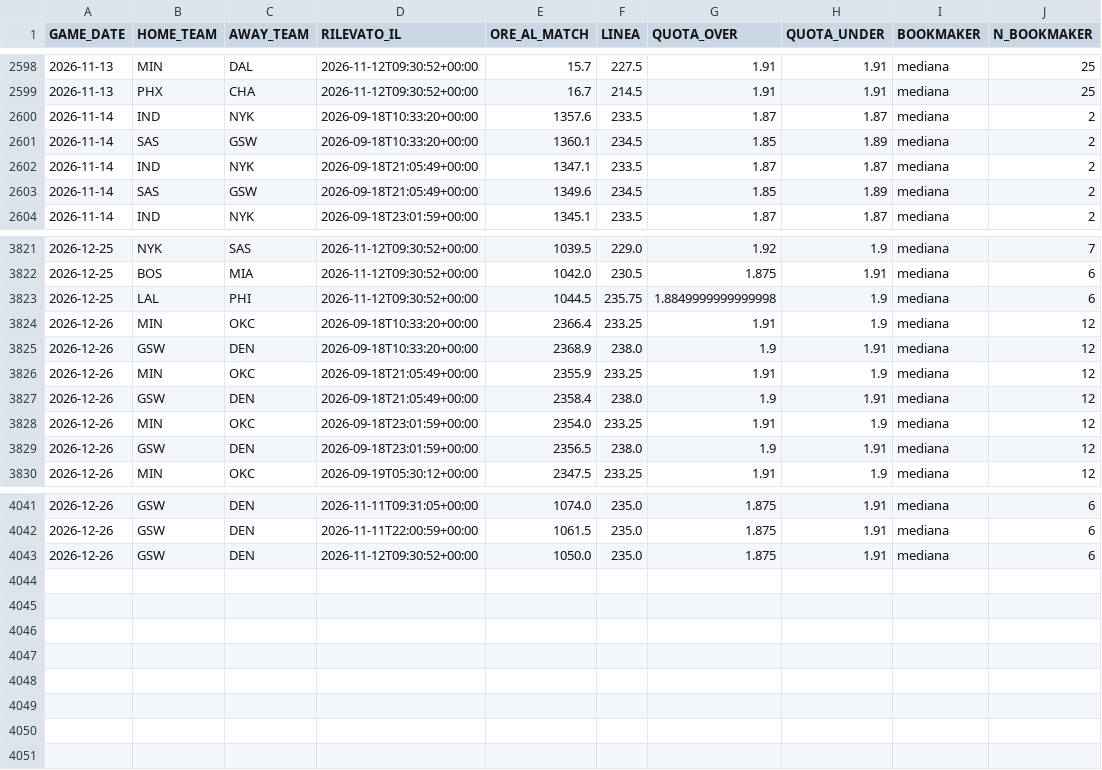
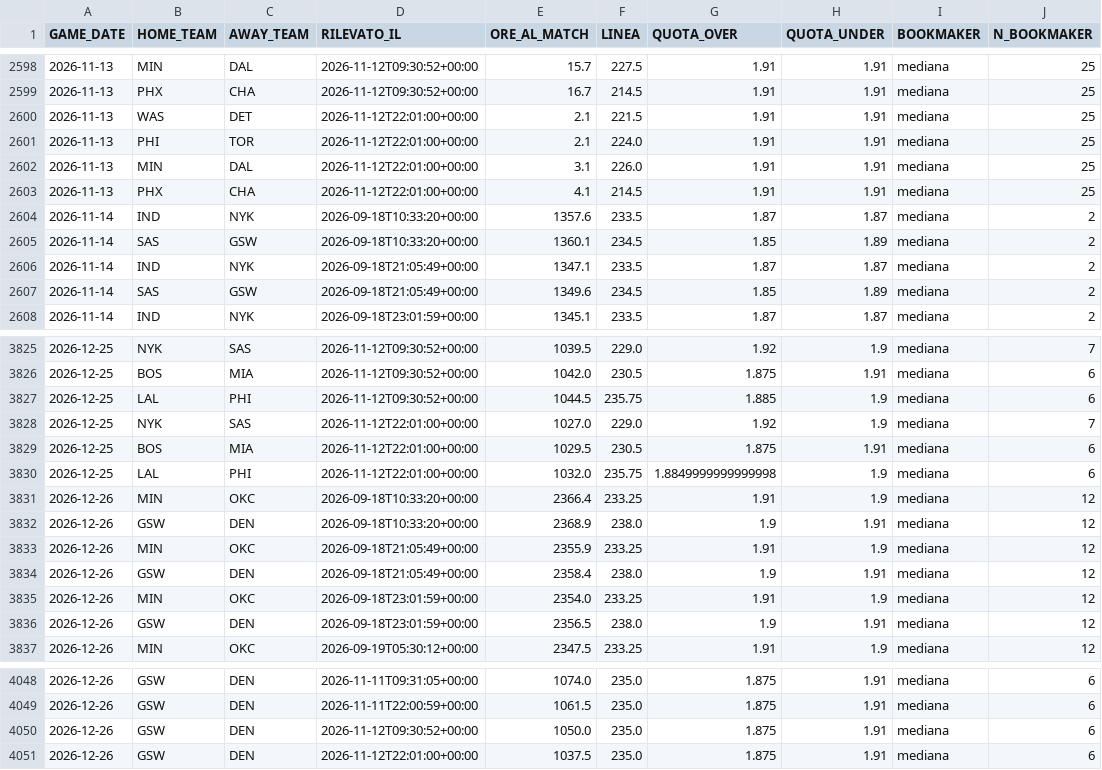
Before and after one commit to lorenzocirla-creator/nba-overunder-pipeline, a CSV file: dati/linee_mercato_2026_27.csv, drawn as a sheet; only a part is shown, gaps mark what is left out.

```diff
--- a/dati/linee_mercato_2026_27.csv
+++ b/dati/linee_mercato_2026_27.csv
@@ -2599,2 +2599,6 @@ GAME_DATE,HOME_TEAM,AWAY_TEAM,RILEVATO_IL,ORE_AL_MATCH,LINEA,QUOTA_OVER,QUOTA_UN
 2026-11-13,PHX,CHA,2026-11-12T09:30:52+00:00,16.7,214.5,1.91,1.91,mediana,25
+2026-11-13,WAS,DET,2026-11-12T22:01:00+00:00,2.1,221.5,1.91,1.91,mediana,25
+2026-11-13,PHI,TOR,2026-11-12T22:01:00+00:00,2.1,224.0,1.91,1.91,mediana,25
+2026-11-13,MIN,DAL,2026-11-12T22:01:00+00:00,3.1,226.0,1.91,1.91,mediana,25
+2026-11-13,PHX,CHA,2026-11-12T22:01:00+00:00,4.1,214.5,1.91,1.91,mediana,25
 2026-11-14,IND,NYK,2026-09-18T10:33:20+00:00,1357.6,233.5,1.87,1.87,mediana,2
@@ -3822,3 +3826,6 @@ GAME_DATE,HOME_TEAM,AWAY_TEAM,RILEVATO_IL,ORE_AL_MATCH,LINEA,QUOTA_OVER,QUOTA_UN
 2026-12-25,BOS,MIA,2026-11-12T09:30:52+00:00,1042.0,230.5,1.875,1.91,mediana,6
-2026-12-25,LAL,PHI,2026-11-12T09:30:52+00:00,1044.5,235.75,1.8849999999999998,1.9,mediana,6
+2026-12-25,LAL,PHI,2026-11-12T09:30:52+00:00,1044.5,235.75,1.885,1.9,mediana,6
+2026-12-25,NYK,SAS,2026-11-12T22:01:00+00:00,1027.0,229.0,1.92,1.9,mediana,7
+2026-12-25,BOS,MIA,2026-11-12T22:01:00+00:00,1029.5,230.5,1.875,1.91,mediana,6
+2026-12-25,LAL,PHI,2026-11-12T22:01:00+00:00,1032.0,235.75,1.8849999999999998,1.9,mediana,6
 2026-12-26,MIN,OKC,2026-09-18T10:33:20+00:00,2366.4,233.25,1.91,1.9,mediana,12
@@ -4043 +4050,2 @@ GAME_DATE,HOME_TEAM,AWAY_TEAM,RILEVATO_IL,ORE_AL_MATCH,LINEA,QUOTA_OVER,QUOTA_UN
 2026-12-26,GSW,DEN,2026-11-12T09:30:52+00:00,1050.0,235.0,1.875,1.91,mediana,6
+2026-12-26,GSW,DEN,2026-11-12T22:01:00+00:00,1037.5,235.0,1.875,1.91,mediana,6
```
Also changed, not shown: 1 other file.
